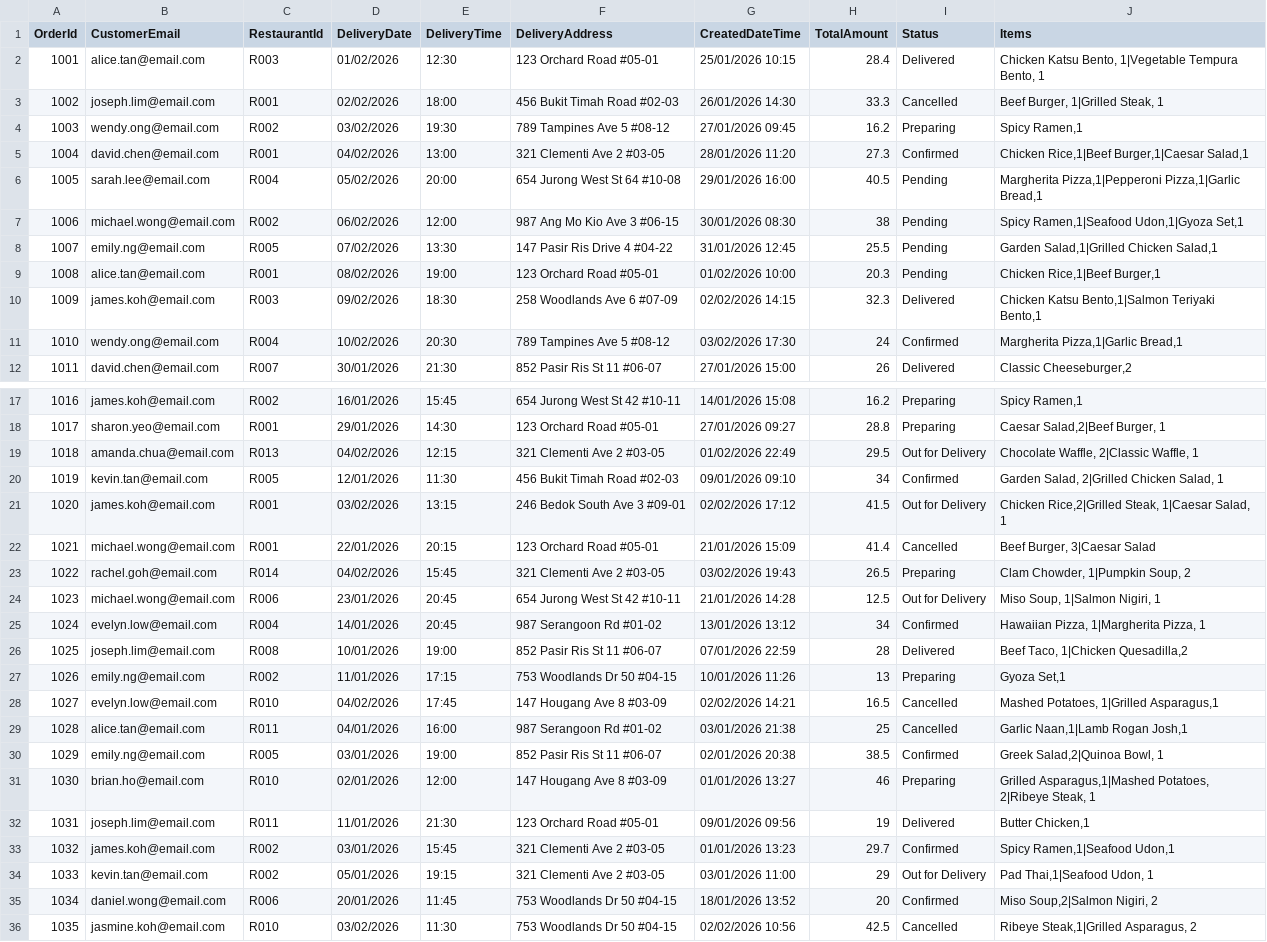
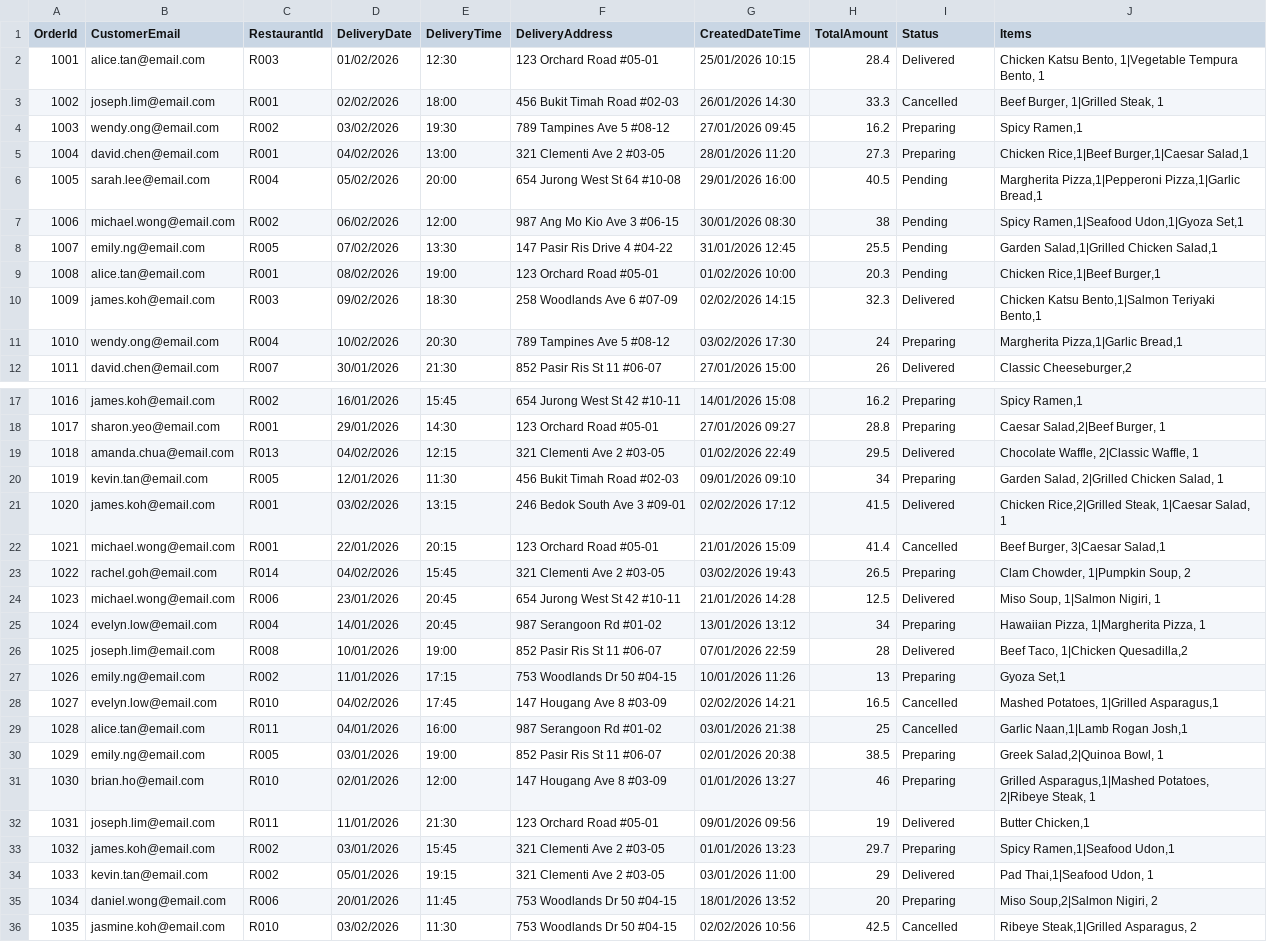
Before and after one commit to Aori7/Gruberoo-Food-Delivery-System, a CSV file: orders.csv, drawn as a sheet; only a part is shown, gaps mark what is left out.

```diff
--- a/orders.csv
+++ b/orders.csv
@@ -4,3 +4,3 @@ OrderId,CustomerEmail,RestaurantId,DeliveryDate,DeliveryTime,DeliveryAddress,Cre
 1003,wendy.ong@email.com,R002,03/02/2026,19:30,789 Tampines Ave 5 #08-12,27/01/2026 09:45,16.2,Preparing,"Spicy Ramen,1"
-1004,david.chen@email.com,R001,04/02/2026,13:00,321 Clementi Ave 2 #03-05,28/01/2026 11:20,27.3,Confirmed,"Chicken Rice,1|Beef Burger,1|Caesar Salad,1"
+1004,david.chen@email.com,R001,04/02/2026,13:00,321 Clementi Ave 2 #03-05,28/01/2026 11:20,27.3,Preparing,"Chicken Rice,1|Beef Burger,1|Caesar Salad,1"
 1005,sarah.lee@email.com,R004,05/02/2026,20:00,654 Jurong West St 64 #10-08,29/01/2026 16:00,40.5,Pending,"Margherita Pizza,1|Pepperoni Pizza,1|Garlic Bread,1"
@@ -10,3 +10,3 @@ OrderId,CustomerEmail,RestaurantId,DeliveryDate,DeliveryTime,DeliveryAddress,Cre
 1009,james.koh@email.com,R003,09/02/2026,18:30,258 Woodlands Ave 6 #07-09,02/02/2026 14:15,32.3,Delivered,"Chicken Katsu Bento,1|Salmon Teriyaki Bento,1"
-1010,wendy.ong@email.com,R004,10/02/2026,20:30,789 Tampines Ave 5 #08-12,03/02/2026 17:30,24,Confirmed,"Margherita Pizza,1|Garlic Bread,1"
+1010,wendy.ong@email.com,R004,10/02/2026,20:30,789 Tampines Ave 5 #08-12,03/02/2026 17:30,24,Preparing,"Margherita Pizza,1|Garlic Bread,1"
 1011,david.chen@email.com,R007,30/01/2026,21:30,852 Pasir Ris St 11 #06-07,27/01/2026 15:00,26,Delivered,"Classic Cheeseburger,2"
@@ -18,9 +18,9 @@ OrderId,CustomerEmail,RestaurantId,DeliveryDate,DeliveryTime,DeliveryAddress,Cre
 1017,sharon.yeo@email.com,R001,29/01/2026,14:30,123 Orchard Road #05-01,27/01/2026 09:27,28.8,Preparing,"Caesar Salad,2|Beef Burger, 1"
-1018,amanda.chua@email.com,R013,04/02/2026,12:15,321 Clementi Ave 2 #03-05,01/02/2026 22:49,29.5,Out for Delivery,"Chocolate Waffle, 2|Classic Waffle, 1"
-1019,kevin.tan@email.com,R005,12/01/2026,11:30,456 Bukit Timah Road #02-03,09/01/2026 09:10,34,Confirmed,"Garden Salad, 2|Grilled Chicken Salad, 1"
-1020,james.koh@email.com,R001,03/02/2026,13:15,246 Bedok South Ave 3 #09-01,02/02/2026 17:12,41.5,Out for Delivery,"Chicken Rice,2|Grilled Steak, 1|Caesar Salad, 1"
-1021,michael.wong@email.com,R001,22/01/2026,20:15,123 Orchard Road #05-01,21/01/2026 15:09,41.4,Cancelled,"Beef Burger, 3|Caesar Salad"
+1018,amanda.chua@email.com,R013,04/02/2026,12:15,321 Clementi Ave 2 #03-05,01/02/2026 22:49,29.5,Delivered,"Chocolate Waffle, 2|Classic Waffle, 1"
+1019,kevin.tan@email.com,R005,12/01/2026,11:30,456 Bukit Timah Road #02-03,09/01/2026 09:10,34,Preparing,"Garden Salad, 2|Grilled Chicken Salad, 1"
+1020,james.koh@email.com,R001,03/02/2026,13:15,246 Bedok South Ave 3 #09-01,02/02/2026 17:12,41.5,Delivered,"Chicken Rice,2|Grilled Steak, 1|Caesar Salad, 1"
+1021,michael.wong@email.com,R001,22/01/2026,20:15,123 Orchard Road #05-01,21/01/2026 15:09,41.4,Cancelled,"Beef Burger, 3|Caesar Salad,1"
 1022,rachel.goh@email.com,R014,04/02/2026,15:45,321 Clementi Ave 2 #03-05,03/02/2026 19:43,26.5,Preparing,"Clam Chowder, 1|Pumpkin Soup, 2"
-1023,michael.wong@email.com,R006,23/01/2026,20:45,654 Jurong West St 42 #10-11,21/01/2026 14:28,12.5,Out for Delivery,"Miso Soup, 1|Salmon Nigiri, 1"
-1024,evelyn.low@email.com,R004,14/01/2026,20:45,987 Serangoon Rd #01-02,13/01/2026 13:12,34,Confirmed,"Hawaiian Pizza, 1|Margherita Pizza, 1"
+1023,michael.wong@email.com,R006,23/01/2026,20:45,654 Jurong West St 42 #10-11,21/01/2026 14:28,12.5,Delivered,"Miso Soup, 1|Salmon Nigiri, 1"
+1024,evelyn.low@email.com,R004,14/01/2026,20:45,987 Serangoon Rd #01-02,13/01/2026 13:12,34,Preparing,"Hawaiian Pizza, 1|Margherita Pizza, 1"
 1025,joseph.lim@email.com,R008,10/01/2026,19:00,852 Pasir Ris St 11 #06-07,07/01/2026 22:59,28,Delivered,"Beef Taco, 1|Chicken Quesadilla,2"
@@ -29,8 +29,8 @@ OrderId,CustomerEmail,RestaurantId,DeliveryDate,DeliveryTime,DeliveryAddress,Cre
 1028,alice.tan@email.com,R011,04/01/2026,16:00,987 Serangoon Rd #01-02,03/01/2026 21:38,25,Cancelled,"Garlic Naan,1|Lamb Rogan Josh,1"
-1029,emily.ng@email.com,R005,03/01/2026,19:00,852 Pasir Ris St 11 #06-07,02/01/2026 20:38,38.5,Confirmed,"Greek Salad,2|Quinoa Bowl, 1"
+1029,emily.ng@email.com,R005,03/01/2026,19:00,852 Pasir Ris St 11 #06-07,02/01/2026 20:38,38.5,Preparing,"Greek Salad,2|Quinoa Bowl, 1"
 1030,brian.ho@email.com,R010,02/01/2026,12:00,147 Hougang Ave 8 #03-09,01/01/2026 13:27,46,Preparing,"Grilled Asparagus,1|Mashed Potatoes, 2|Ribeye Steak, 1"
 1031,joseph.lim@email.com,R011,11/01/2026,21:30,123 Orchard Road #05-01,09/01/2026 09:56,19,Delivered,"Butter Chicken,1"
-1032,james.koh@email.com,R002,03/01/2026,15:45,321 Clementi Ave 2 #03-05,01/01/2026 13:23,29.7,Confirmed,"Spicy Ramen,1|Seafood Udon,1"
-1033,kevin.tan@email.com,R002,05/01/2026,19:15,321 Clementi Ave 2 #03-05,03/01/2026 11:00,29,Out for Delivery,"Pad Thai,1|Seafood Udon, 1"
-1034,daniel.wong@email.com,R006,20/01/2026,11:45,753 Woodlands Dr 50 #04-15,18/01/2026 13:52,20,Confirmed,"Miso Soup,2|Salmon Nigiri, 2"
+1032,james.koh@email.com,R002,03/01/2026,15:45,321 Clementi Ave 2 #03-05,01/01/2026 13:23,29.7,Preparing,"Spicy Ramen,1|Seafood Udon,1"
+1033,kevin.tan@email.com,R002,05/01/2026,19:15,321 Clementi Ave 2 #03-05,03/01/2026 11:00,29,Delivered,"Pad Thai,1|Seafood Udon, 1"
+1034,daniel.wong@email.com,R006,20/01/2026,11:45,753 Woodlands Dr 50 #04-15,18/01/2026 13:52,20,Preparing,"Miso Soup,2|Salmon Nigiri, 2"
 1035,jasmine.koh@email.com,R010,03/02/2026,11:30,753 Woodlands Dr 50 #04-15,02/02/2026 10:56,42.5,Cancelled,"Ribeye Steak,1|Grilled Asparagus, 2"
```
Also changed, not shown: fooditems.csv, 1 other file.
